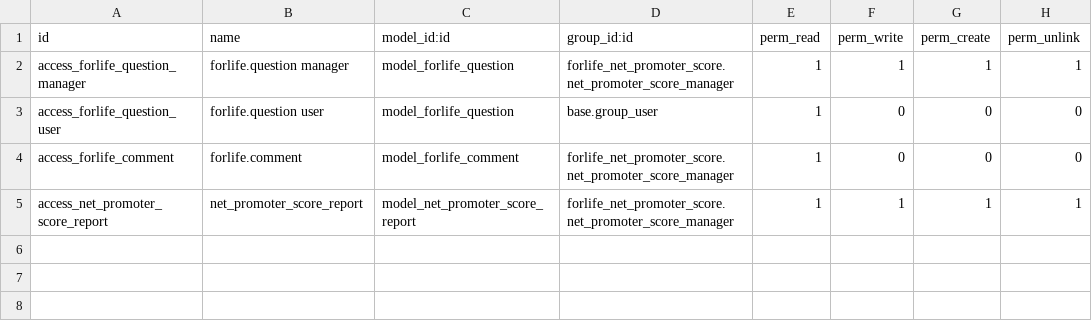
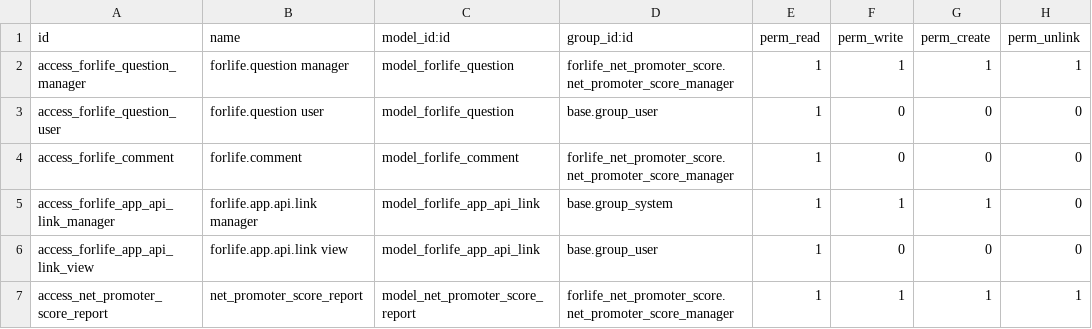
Before and after one commit to Onnet-Consulting/forlife, a CSV file: addons/custom/forlife_net_promoter_score/security/ir.model.access.csv, drawn as a sheet; the diff names each change by its address in the sheet, - before the commit and + after, or states it on an @@ line.

Commit message:
[IMP] forlife_net_promoter_score - update code NPS

```diff
--- a/addons/custom/forlife_net_promoter_score/security/ir.model.access.csv
+++ b/addons/custom/forlife_net_promoter_score/security/ir.model.access.csv
+row 5: access_forlife_app_api_link_manager | forlife.app.api.link manager | model_forlife_app_api_link | base.group_system | 1 | 1 | 1 | 0
+row 6: access_forlife_app_api_link_view | forlife.app.api.link view | model_forlife_app_api_link | base.group_user | 1 | 0 | 0 | 0
```
Also changed, not shown: 12 other files.
